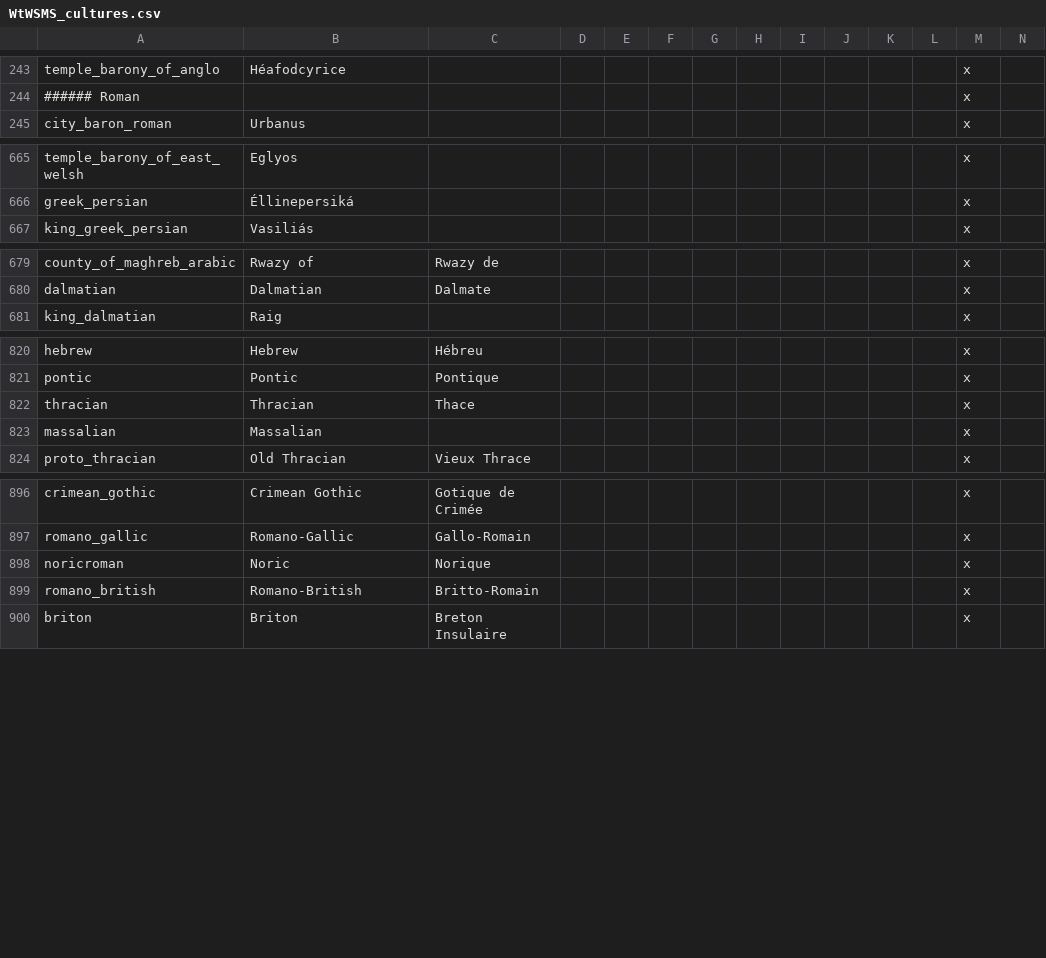
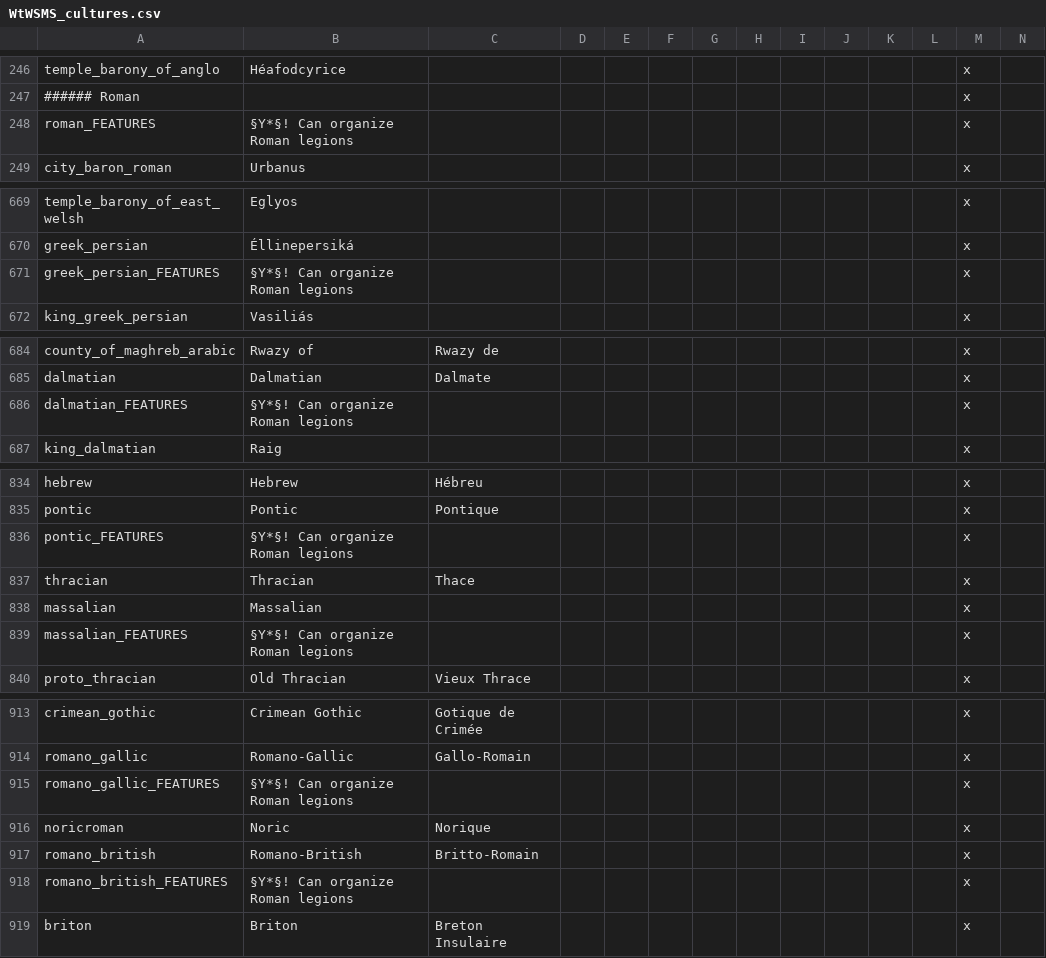
Before and after one commit to loup99/WtWSMS, a CSV file: WTWSMS/localisation/WtWSMS_cultures.csv, drawn as a sheet; only a part is shown, gaps mark what is left out; rows hold the shown columns only; the diff covers the shown part only; the diff names each change by its address in the sheet, - before the commit and + after, or states it on an @@ line.

Commit message:
Conflict with bugfix/legions branch resolved
As there was a conflict between the two due to the French translation,
this should fix it.

```diff
--- a/WTWSMS/localisation/WtWSMS_cultures.csv
+++ b/WTWSMS/localisation/WtWSMS_cultures.csv
+row 248: roman_FEATURES | §Y*§! Can organize Roman legions |  |  |  |  |  |  |  |  |  |  | x
+row 671: greek_persian_FEATURES | §Y*§! Can organize Roman legions |  |  |  |  |  |  |  |  |  |  | x
+row 686: dalmatian_FEATURES | §Y*§! Can organize Roman legions |  |  |  |  |  |  |  |  |  |  | x
+row 836: pontic_FEATURES | §Y*§! Can organize Roman legions |  |  |  |  |  |  |  |  |  |  | x
+row 839: massalian_FEATURES | §Y*§! Can organize Roman legions |  |  |  |  |  |  |  |  |  |  | x
+row 915: romano_gallic_FEATURES | §Y*§! Can organize Roman legions |  |  |  |  |  |  |  |  |  |  | x
+row 918: romano_british_FEATURES | §Y*§! Can organize Roman legions |  |  |  |  |  |  |  |  |  |  | x
```
Also changed, not shown: 16 added rows elsewhere in this file.
